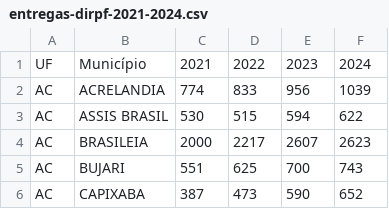
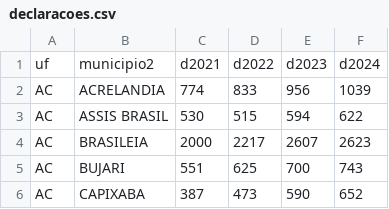
Before and after one commit to hjort/previsao-entregas-dirpf, a CSV file: declaracoes.csv (was entregas-dirpf-2021-2024.csv), drawn as a sheet; only a part is shown.

```diff
--- a/entregas-dirpf-2021-2024.csv
+++ b/declaracoes.csv
@@ -1,2 +1,2 @@
-UF,Município,2021,2022,2023,2024
+uf,municipio2,d2021,d2022,d2023,d2024
 AC,ACRELANDIA,774,833,956,1039
```
Also changed, not shown: 5 other files.
